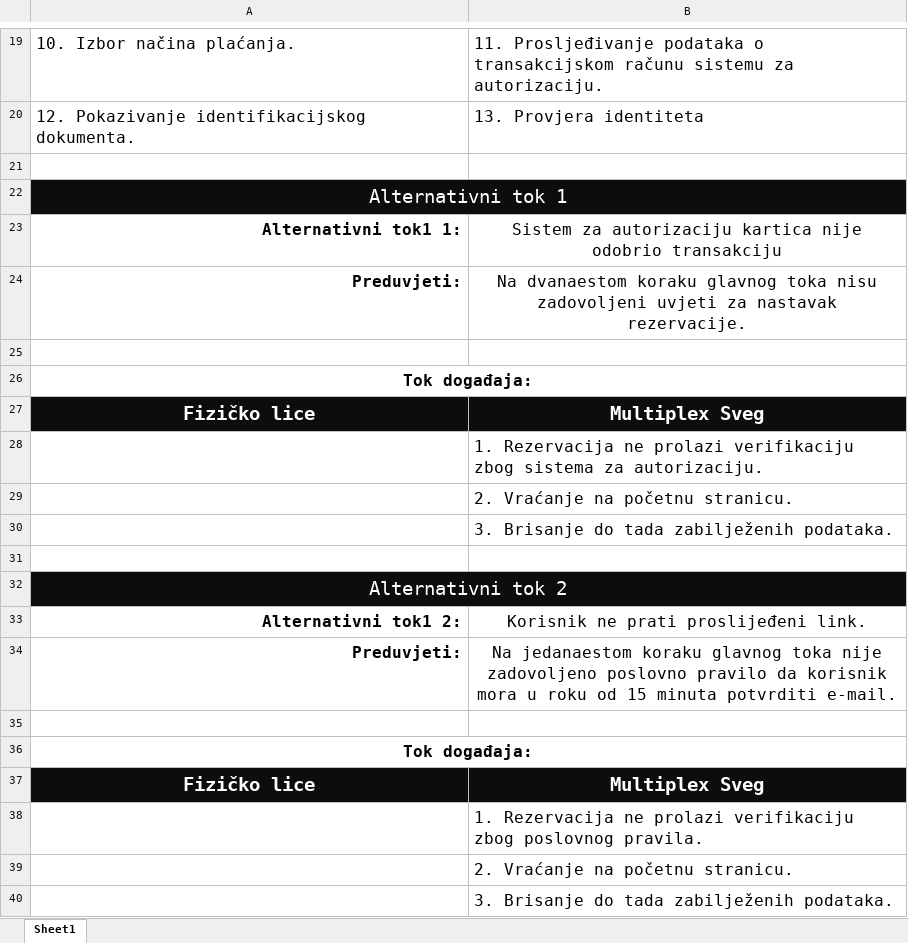
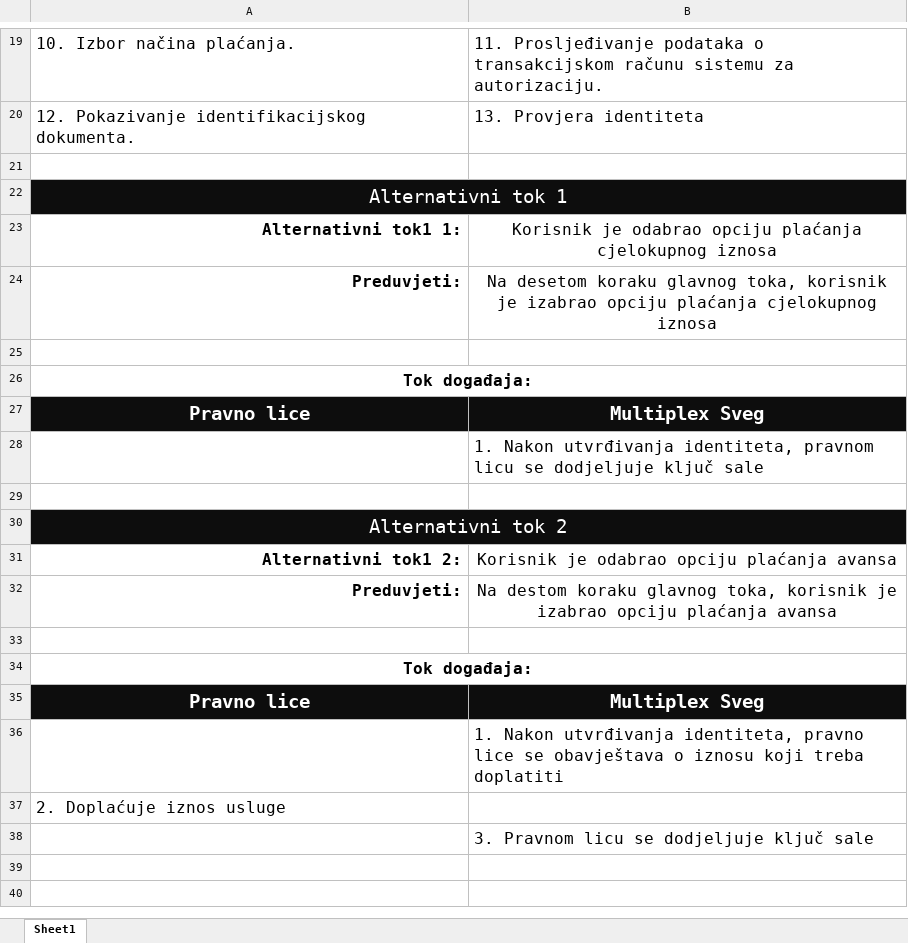
Before and after one commit to mmalisevic1/ethereal, an Excel workbook: Ludiloo danasnje/RezervacijaKarataZaPravnoLiceIPlacanje.xlsx, sheet Sheet1, drawn as a sheet; only a part is shown, gaps mark what is left out; values as stored, in another font and other column widths than the file's, no borders; removed rows and columns are numbered as before the commit, all else as after; the diff names each change by its address in the sheet, - before the commit and + after, or states it on an @@ line.

Commit message:
Ludilo danasnje doradjeno (valjda je ok) ako nije nemojte mi spominjati familiju

```diff
--- a/Ludiloo danasnje/RezervacijaKarataZaPravnoLiceIPlacanje.xlsx (sheet Sheet1)
+++ b/Ludiloo danasnje/RezervacijaKarataZaPravnoLiceIPlacanje.xlsx (sheet Sheet1)
-B23: Sistem za autorizaciju kartica nije odobrio transakciju
+B23: Korisnik je odabrao opciju plaćanja cjelokupnog iznosa
-B24: Na dvanaestom koraku glavnog toka nisu zadovoljeni uvjeti za nastavak rezervacije.
+B24: Na desetom koraku glavnog toka, korisnik je izabrao opciju plaćanja cjelokupnog iznosa
-A27: Fizičko lice
+A27: Pravno lice
-B28: 1. Rezervacija ne prolazi verifikaciju zbog sistema za autorizaciju.
+B28: 1. Nakon utvrđivanja identiteta, pravnom licu se dodjeljuje ključ sale
-row 29:  | 2. Vraćanje na početnu stranicu.
-row 30:  | 3. Brisanje do tada zabilježenih podataka.
-B31: Korisnik ne prati proslijeđeni link.
+B31: Korisnik je odabrao opciju plaćanja avansa
-B32: Na jedanaestom koraku glavnog toka nije zadovoljeno poslovno pravilo da korisnik mora u roku od 15 minuta potvrditi e-mail.
+B32: Na destom koraku glavnog toka, korisnik je izabrao opciju plaćanja avansa
-A35: Fizičko lice
+A35: Pravno lice
-B36: 1. Rezervacija ne prolazi verifikaciju zbog poslovnog pravila.
+B36: 1. Nakon utvrđivanja identiteta, pravno lice se obavještava o iznosu koji treba doplatiti
-row 39:  | 2. Vraćanje na početnu stranicu.
+row 37: 2. Doplaćuje iznos usluge
-B38: 3. Brisanje do tada zabilježenih podataka.
+B38: 3. Pravnom licu se dodjeljuje ključ sale
```
